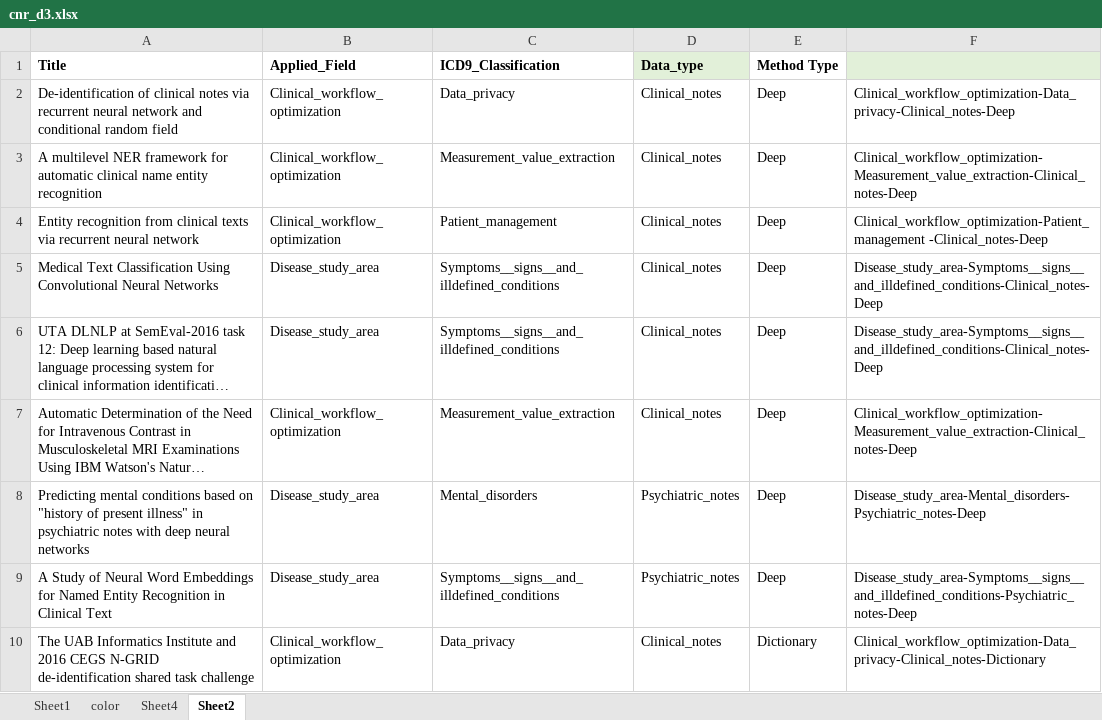
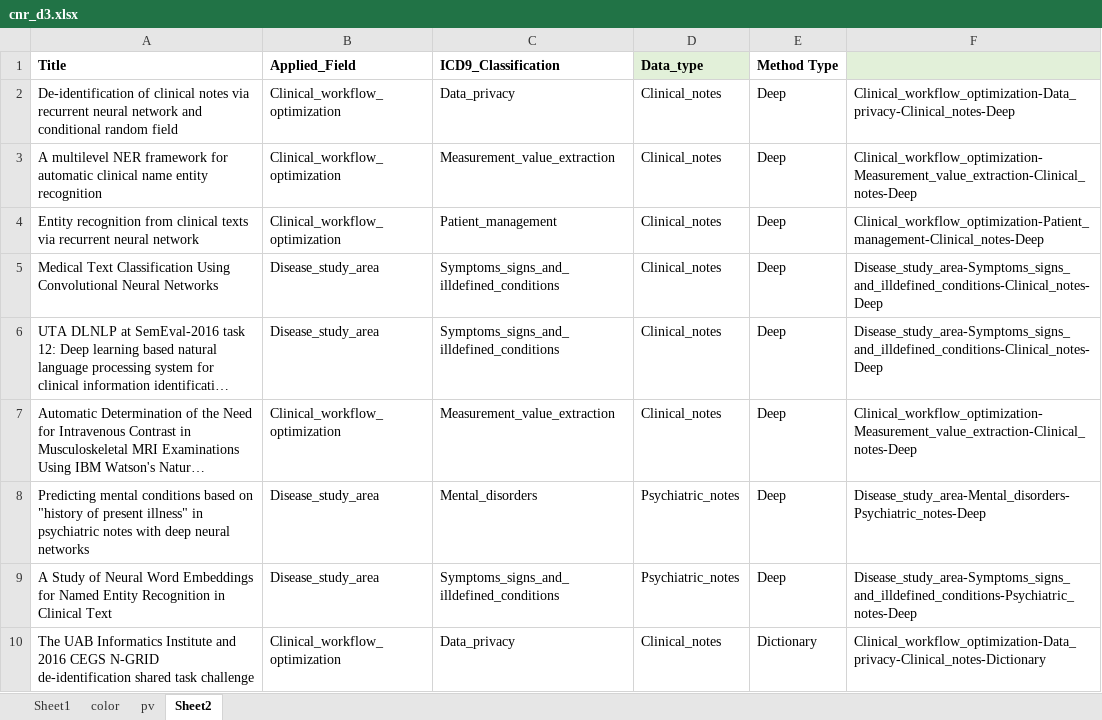
Before and after one commit to sunyangfu/sunyangfu.github.io, an Excel workbook: d3/cnr_d3.xlsx, sheet Sheet2, drawn as a sheet; only a part is shown; long unchanged cells end in …; values as stored, in another font and other column widths than the file's, no borders; conditional formats not drawn; the diff covers the shown part only; the diff names each change by its address in the sheet, - before the commit and + after, or states it on an @@ line.

```diff
--- a/d3/cnr_d3.xlsx (sheet Sheet2)
+++ b/d3/cnr_d3.xlsx (sheet Sheet2)
-sheet tab: Sheet4
+sheet tab: pv
-F4: Clinical_workflow_optimization-Patient_management -Clinical_notes-Deep
+F4: Clinical_workflow_optimization-Patient_management-Clinical_notes-Deep
-C5:C6 (ICD9_Classification): Symptoms__signs__and_illdefined_conditions
+C5:C6 (ICD9_Classification): Symptoms_signs_and_illdefined_conditions
-F5:F6: Disease_study_area-Symptoms__signs__and_illdefined_conditions-Clinical_notes-Deep
+F5:F6: Disease_study_area-Symptoms_signs_and_illdefined_conditions-Clinical_notes-Deep
-C9 (ICD9_Classification): Symptoms__signs__and_illdefined_conditions
+C9 (ICD9_Classification): Symptoms_signs_and_illdefined_conditions
-F9: Disease_study_area-Symptoms__signs__and_illdefined_conditions-Psychiatric_notes-Deep
+F9: Disease_study_area-Symptoms_signs_and_illdefined_conditions-Psychiatric_notes-Deep
```
Also changed, not shown: 77 edited cells elsewhere in this sheet, 1 other file.
